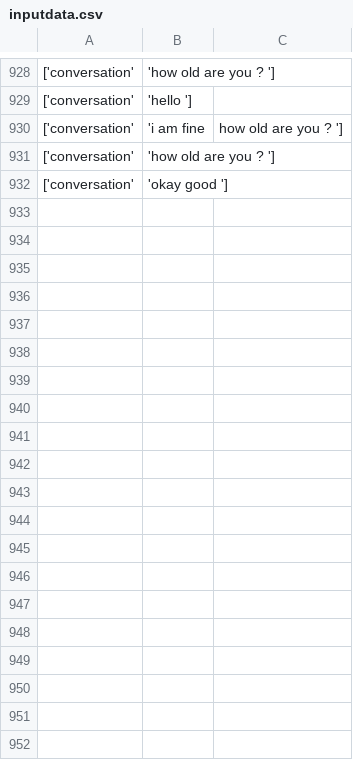
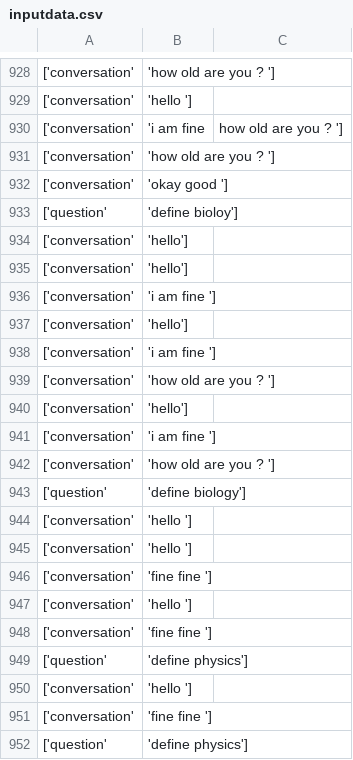
Before and after one commit to cboychinedu/Intelligent-Pa, a CSV file: inputdata.csv, drawn as a sheet; only a part is shown, gaps mark what is left out; the diff covers the shown part only.

```diff
--- a/inputdata.csv
+++ b/inputdata.csv
@@ -932 +932,21 @@
 ['conversation', 'okay good ']
+['question', 'define bioloy']
+['conversation', 'hello']
+['conversation', 'hello']
+['conversation', 'i am fine ']
+['conversation', 'hello']
+['conversation', 'i am fine ']
+['conversation', 'how old are you ? ']
+['conversation', 'hello']
+['conversation', 'i am fine ']
+['conversation', 'how old are you ? ']
+['question', 'define biology']
+['conversation', 'hello ']
+['conversation', 'hello ']
+['conversation', 'fine fine ']
+['conversation', 'hello ']
+['conversation', 'fine fine ']
+['question', 'define physics']
+['conversation', 'hello ']
+['conversation', 'fine fine ']
+['question', 'define physics']
```
Also changed, not shown: 27 added rows elsewhere in this file, 1 other file.
